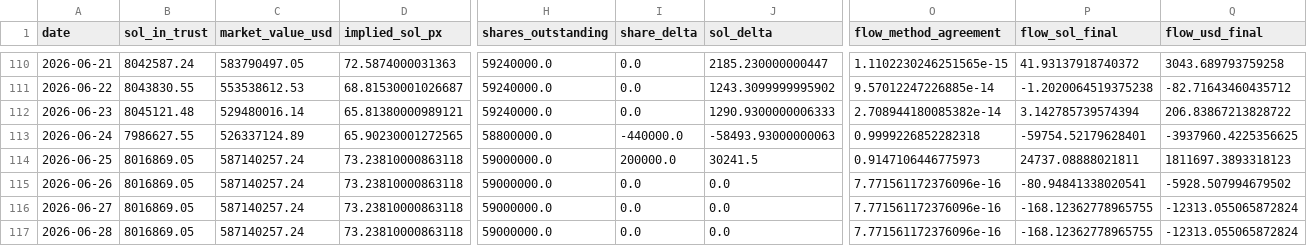
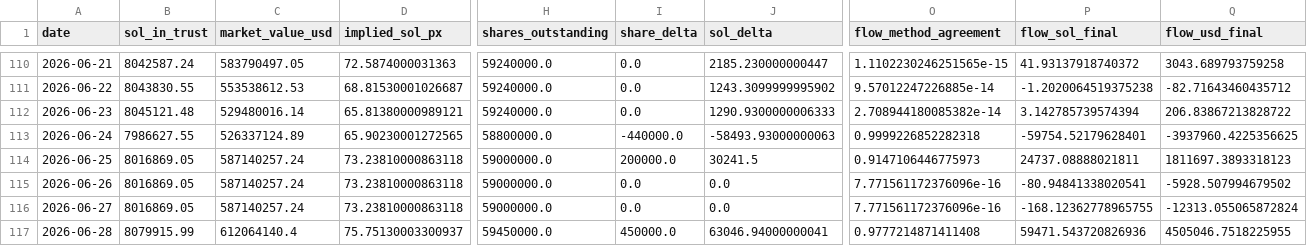
Before and after one commit to jungmin1212/etf-dashboard, a CSV file: bsol_tracker/bsol_cost_basis_track.csv, drawn as a sheet; only a part is shown, gaps mark what is left out; the diff covers the shown part only; the diff names each change by its address in the sheet, - before the commit and + after, or states it on an @@ line.

```diff
--- a/bsol_tracker/bsol_cost_basis_track.csv
+++ b/bsol_tracker/bsol_cost_basis_track.csv
-B117 (sol_in_trust): 8016869.05
+B117 (sol_in_trust): 8079915.99
-C117 (market_value_usd): 587140257.24
+C117 (market_value_usd): 612064140.4
-D117 (implied_sol_px): 73.23810000863118
+D117 (implied_sol_px): 75.75130003300937
-H117 (shares_outstanding): 59000000.0
+H117 (shares_outstanding): 59450000.0
-I117 (share_delta): 0.0
+I117 (share_delta): 450000.0
-J117 (sol_delta): 0.0
+J117 (sol_delta): 63046.94000000041
-O117 (flow_method_agreement): 7.771561172376096e-16
+O117 (flow_method_agreement): 0.9777214871411408
-P117 (flow_sol_final): -168.12362778965755
+P117 (flow_sol_final): 59471.543720826936
-Q117 (flow_usd_final): -12313.055065872824
+Q117 (flow_usd_final): 4505046.7518225955
```
Also changed, not shown: 10 edited cells elsewhere in this file, bsol_tracker/bsol_daily_snapshots.csv.
